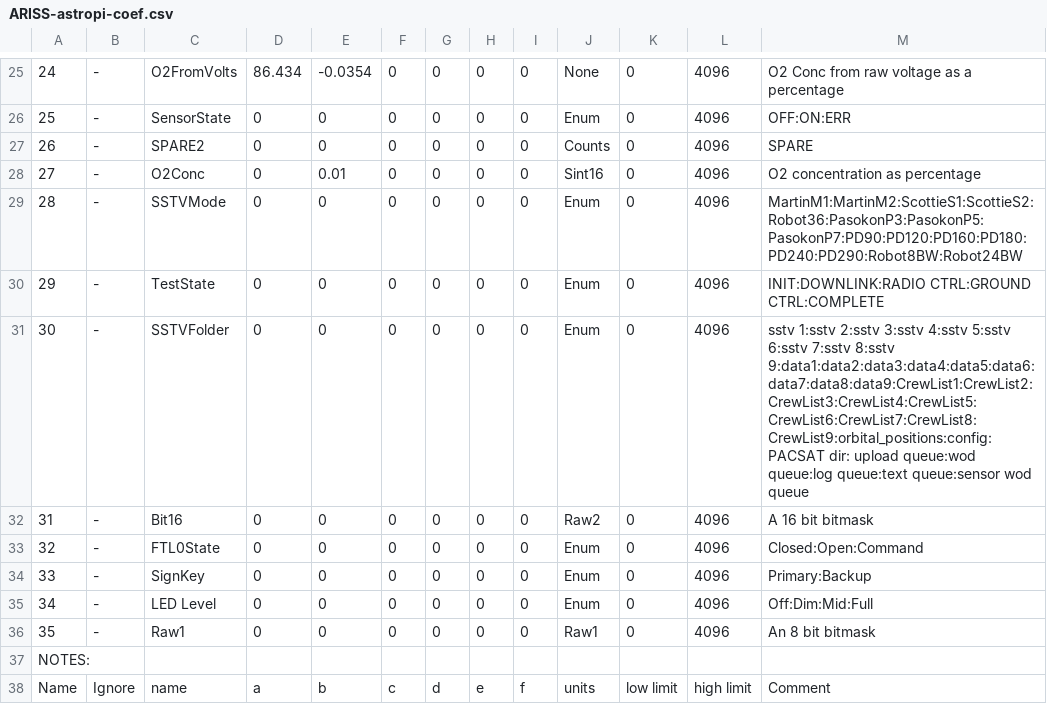
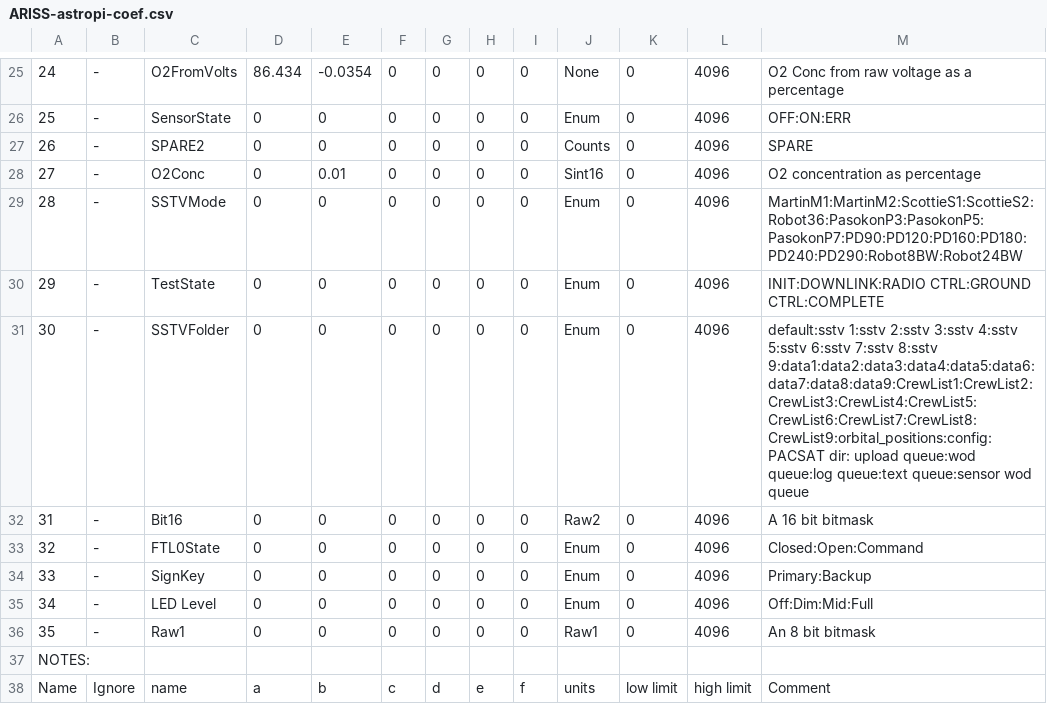
Before and after one commit to ac2cz/Falcon, a CSV file: spacecraft/ARISS-astropi-coef.csv, drawn as a sheet; only a part is shown, gaps mark what is left out.

```diff
--- a/spacecraft/ARISS-astropi-coef.csv
+++ b/spacecraft/ARISS-astropi-coef.csv
@@ -30,3 +30,3 @@
 29,-,TestState,0,0,0,0,0,0,Enum,0,4096,INIT:DOWNLINK:RADIO CTRL:GROUND CTRL:COMPLETE
-30,-,SSTVFolder,0,0,0,0,0,0,Enum,0,4096,sstv 1:sstv 2:sstv 3:sstv 4:sstv 5:sstv 6:sstv 7:sstv 8:sstv 9:data1:data2:data3:data4:data5:data6:data7:data8:data9:CrewList1:CrewList2:CrewList3:CrewList4:CrewList5:CrewList6:CrewList7:CrewList8:CrewList9:orbital_positions:config:PACSAT dir: upload queue:wod queue:log queue:text queue:sensor wod queue
+30,-,SSTVFolder,0,0,0,0,0,0,Enum,0,4096,default:sstv 1:sstv 2:sstv 3:sstv 4:sstv 5:sstv 6:sstv 7:sstv 8:sstv 9:data1:data2:data3:data4:data5:data6:data7:data8:data9:CrewList1:CrewList2:CrewList3:CrewList4:CrewList5:CrewList6:CrewList7:CrewList8:CrewList9:orbital_positions:config:PACSAT dir: upload queue:wod queue:log queue:text queue:sensor wod queue
 31,-,Bit16,0,0,0,0,0,0,Raw2,0,4096,A 16 bit bitmask
```
Also changed, not shown: spacecraft/ARISS-astropi_rttelemetry.csv, 6 other files.
